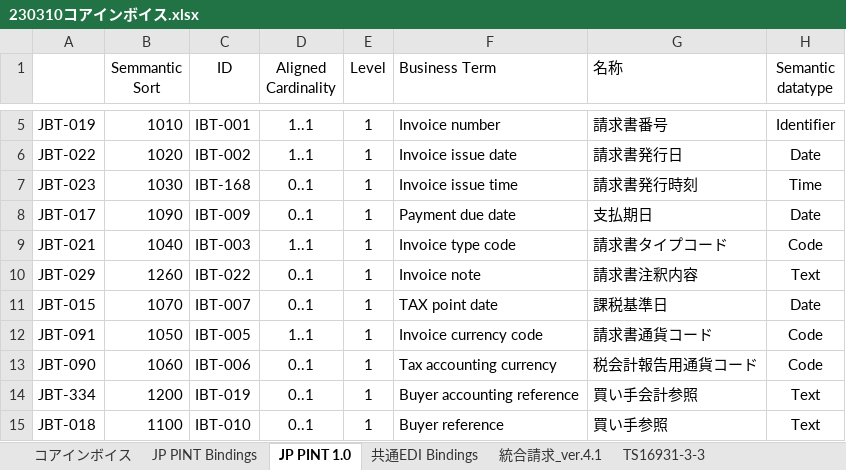
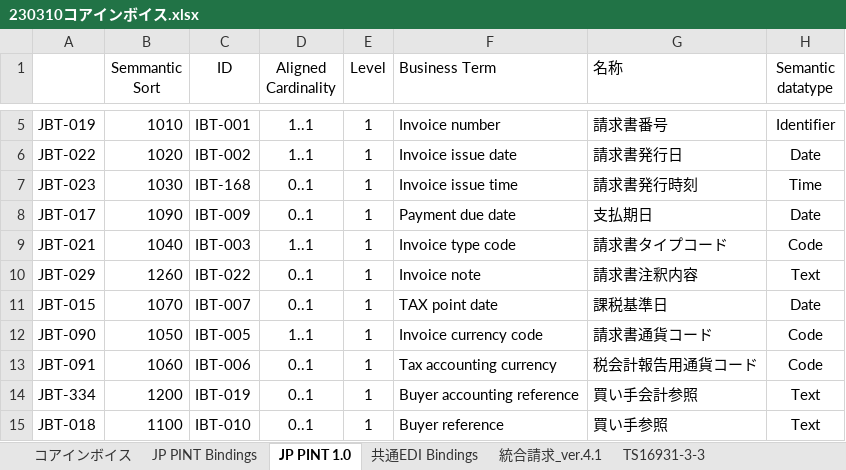
Before and after one commit to pontsoleil/Japan_core, an Excel workbook: data/base/230310コアインボイス.xlsx, sheet JP PINT 1.0, drawn as a sheet; only a part is shown, gaps mark what is left out; values as stored, in another font and other column widths than the file's, no borders; conditional formats not drawn; the diff names each change by its address in the sheet, - before the commit and + after, or states it on an @@ line.

```diff
--- a/data/base/230310コアインボイス.xlsx (sheet JP PINT 1.0)
+++ b/data/base/230310コアインボイス.xlsx (sheet JP PINT 1.0)
-A12: JBT-091
+A12: JBT-090
-A13: JBT-090
+A13: JBT-091
```
Also changed, not shown: sheet 共通EDI Bindings, sheet コアインボイス, sheet JP PINT Bindings, data/base/共通ED標準仕様書付表４識別コード定義表ver.4.1_r1_20230201.xlsx, 11 other files.
